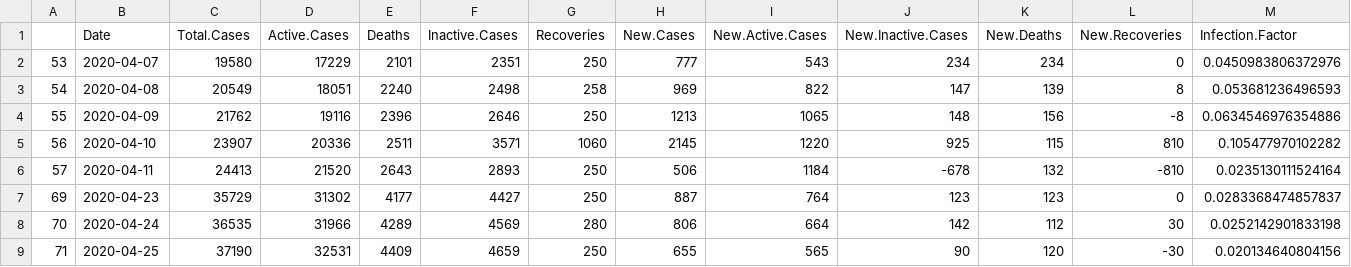
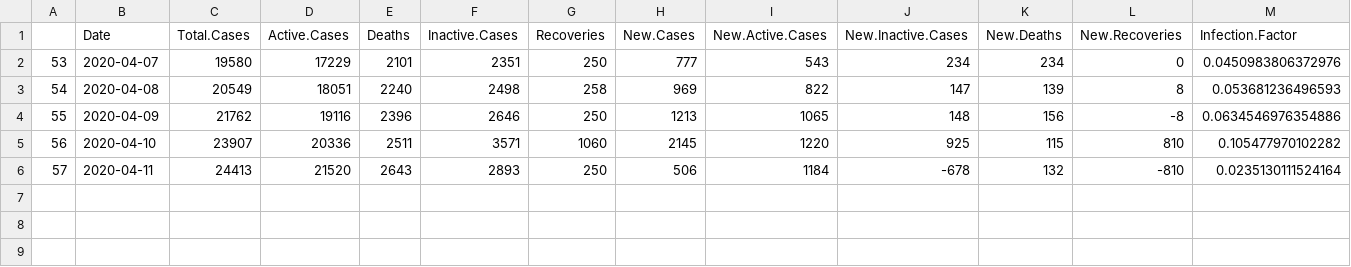
Before and after one commit to mm0hgw/electoral-analysis, a CSV file: epidemic/out/warnings.NL.csv, drawn as a sheet; only a part is shown; rows hold the shown columns only; the diff names each change by its address in the sheet, - before the commit and + after, or states it on an @@ line.

Commit message:
NL-typo

```diff
--- a/epidemic/out/warnings.NL.csv
+++ b/epidemic/out/warnings.NL.csv
-row 7: 69 | 2020-04-23 | 35729 | 31302 | 4177 | 4427 | 250 | 887 | 764 | 123 | 123 | 0 | 0.0283368474857837
-row 8: 70 | 2020-04-24 | 36535 | 31966 | 4289 | 4569 | 280 | 806 | 664 | 142 | 112 | 30 | 0.0252142901833198
-row 9: 71 | 2020-04-25 | 37190 | 32531 | 4409 | 4659 | 250 | 655 | 565 | 90 | 120 | -30 | 0.020134640804156
```
Also changed, not shown: epidemic/out/tables/NL.csv, epidemic/out/tables/league.by.Active.Cases-2020-04-25.csv, 6 other files.
